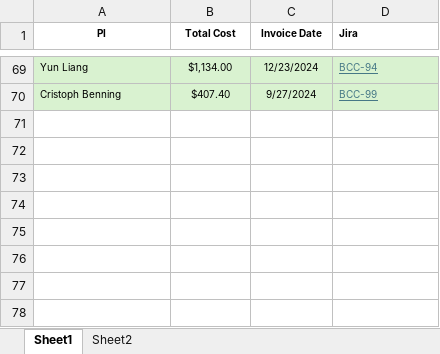
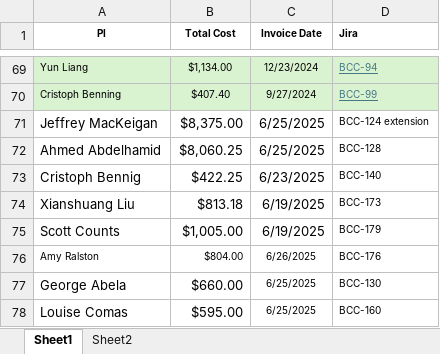
Before and after one commit to MSUBioinformaticsCore/business_summaries, an Excel workbook: invoiced.xlsx, sheet Sheet1, drawn as a sheet; only a part is shown, gaps mark what is left out; values as stored, in another font and other column widths than the file's, no borders; the diff names each change by its address in the sheet, - before the commit and + after, or states it on an @@ line.

```diff
--- a/invoiced.xlsx (sheet Sheet1)
+++ b/invoiced.xlsx (sheet Sheet1)
+row 71: Jeffrey MacKeigan | $8,375.00 | 6/25/2025 | BCC-124 extension
+row 72: Ahmed Abdelhamid | $8,060.25 | 6/25/2025 | BCC-128
+row 73: Cristoph Bennig | $422.25 | 6/23/2025 | BCC-140
+row 74: Xianshuang Liu | $813.18 | 6/19/2025 | BCC-173
+row 75: Scott Counts | $1,005.00 | 6/19/2025 | BCC-179
+row 76: Amy Ralston | $804.00 | 6/26/2025 | BCC-176
+row 77: George Abela | $660.00 | 6/25/2025 | BCC-130
+row 78: Louise Comas | $595.00 | 6/25/2025 | BCC-160
```
Also changed, not shown: sheet Sheet2, 4 other files.
